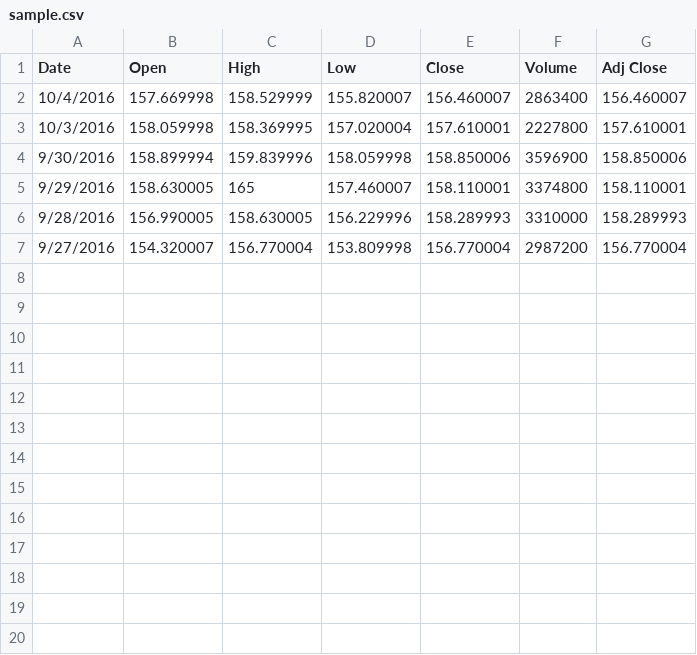
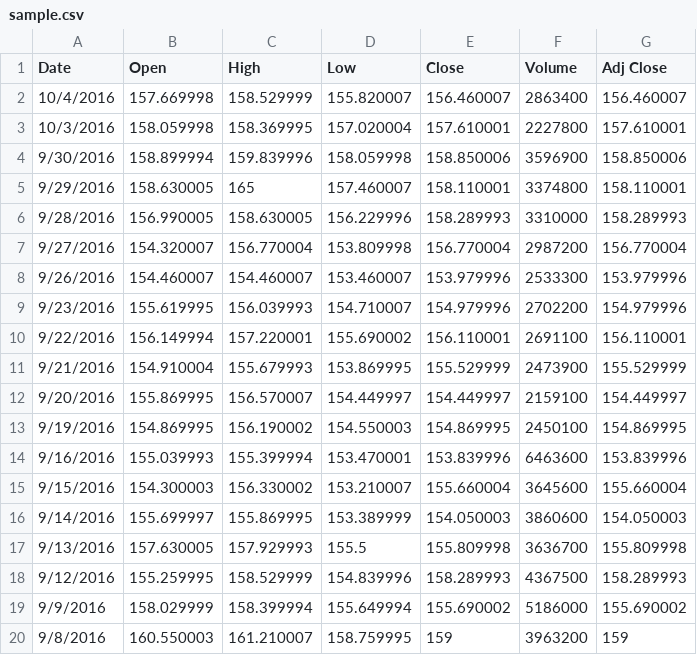
Before and after one commit to WhySoSeriousssss/354_ProfitsRUS, a CSV file: sample.csv, drawn as a sheet.

```diff
--- a/sample.csv
+++ b/sample.csv
@@ -7 +7,14 @@ Date,Open,High,Low,Close,Volume,Adj Close
 9/27/2016,154.320007,156.770004,153.809998,156.770004,2987200,156.770004
+9/26/2016,154.460007,154.460007,153.460007,153.979996,2533300,153.979996
+9/23/2016,155.619995,156.039993,154.710007,154.979996,2702200,154.979996
+9/22/2016,156.149994,157.220001,155.690002,156.110001,2691100,156.110001
+9/21/2016,154.910004,155.679993,153.869995,155.529999,2473900,155.529999
+9/20/2016,155.869995,156.570007,154.449997,154.449997,2159100,154.449997
+9/19/2016,154.869995,156.190002,154.550003,154.869995,2450100,154.869995
+9/16/2016,155.039993,155.399994,153.470001,153.839996,6463600,153.839996
+9/15/2016,154.300003,156.330002,153.210007,155.660004,3645600,155.660004
+9/14/2016,155.699997,155.869995,153.389999,154.050003,3860600,154.050003
+9/13/2016,157.630005,157.929993,155.5,155.809998,3636700,155.809998
+9/12/2016,155.259995,158.529999,154.839996,158.289993,4367500,158.289993
+9/9/2016,158.029999,158.399994,155.649994,155.690002,5186000,155.690002
+9/8/2016,160.550003,161.210007,158.759995,159,3963200,159
```
Also changed, not shown: 5 other files.
